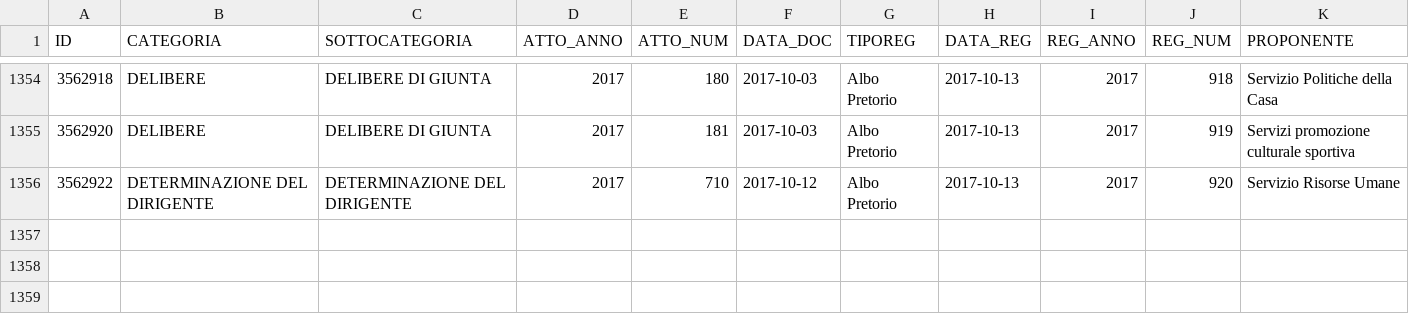
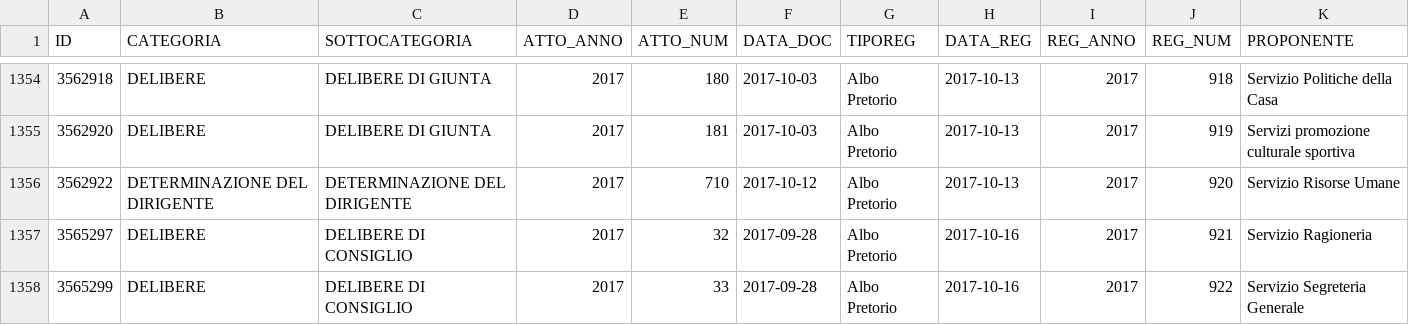
Before and after one commit to ipersoft/trasparenzadesio, a CSV file: attidesio.csv, drawn as a sheet; only a part is shown, gaps mark what is left out; rows hold the shown columns only; the diff names each change by its address in the sheet, - before the commit and + after, or states it on an @@ line.

```diff
--- a/attidesio.csv
+++ b/attidesio.csv
+row 1357: 3565297 | DELIBERE | DELIBERE DI CONSIGLIO | 2017 | 32 | 2017-09-28 | Albo Pretorio | 2017-10-16 | 2017 | 921 | Servizio Ragioneria
+row 1358: 3565299 | DELIBERE | DELIBERE DI CONSIGLIO | 2017 | 33 | 2017-09-28 | Albo Pretorio | 2017-10-16 | 2017 | 922 | Servizio Segreteria Generale
```
Also changed, not shown: 1 other file.
